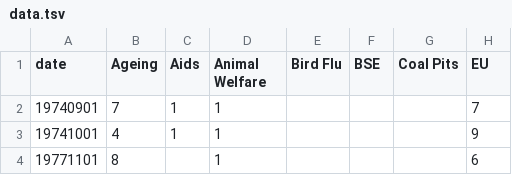
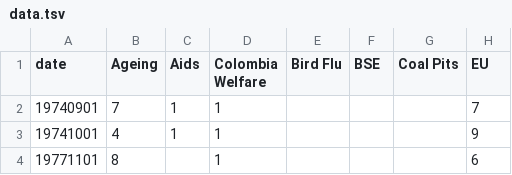
Before and after one commit to eleonel78/Herramientas_Visualizacion, a TSV file: data.tsv, drawn as a sheet; only a part is shown; the diff names each change by its address in the sheet, - before the commit and + after, or states it on an @@ line.

Commit message:
Update data.tsv

```diff
--- a/data.tsv
+++ b/data.tsv
-D1: Animal Welfare
+D1: Colombia Welfare
```
